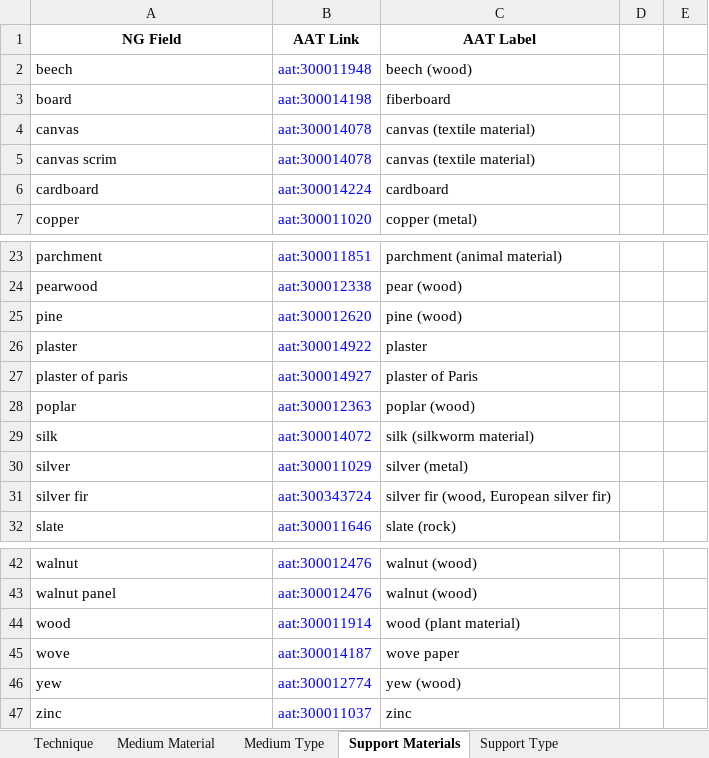
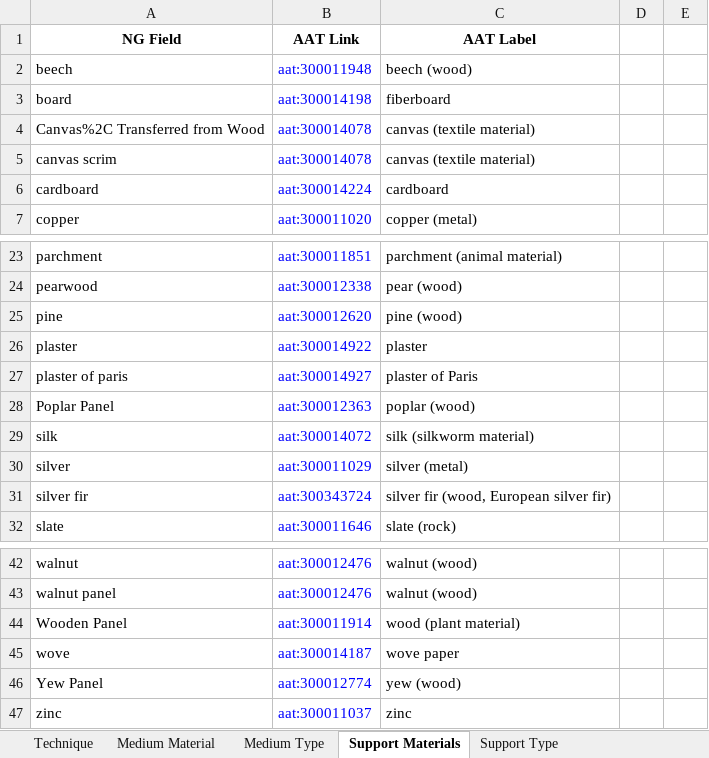
Before and after one commit to jpadfield/crm_migration, an Excel workbook: inputs/NG_Meduim_and_Support_AAT.xlsx, sheet Support Materials, drawn as a sheet; only a part is shown, gaps mark what is left out; values as stored, in another font and other column widths than the file's, no borders; the diff names each change by its address in the sheet, - before the commit and + after, or states it on an @@ line.

```diff
--- a/inputs/NG_Meduim_and_Support_AAT.xlsx (sheet Support Materials)
+++ b/inputs/NG_Meduim_and_Support_AAT.xlsx (sheet Support Materials)
-A4 (NG Field): canvas
+A4 (NG Field): Canvas%2C Transferred from Wood
-A28 (NG Field): poplar
+A28 (NG Field): Poplar Panel
-A44 (NG Field): wood
+A44 (NG Field): Wooden Panel
-A46 (NG Field): yew
+A46 (NG Field): Yew Panel
```
Also changed, not shown: 32 other files.
